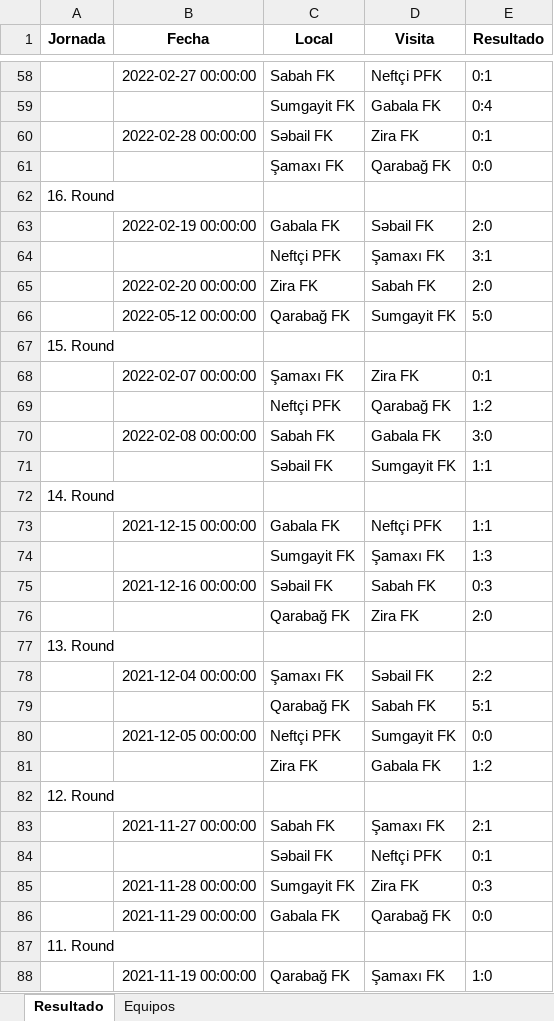
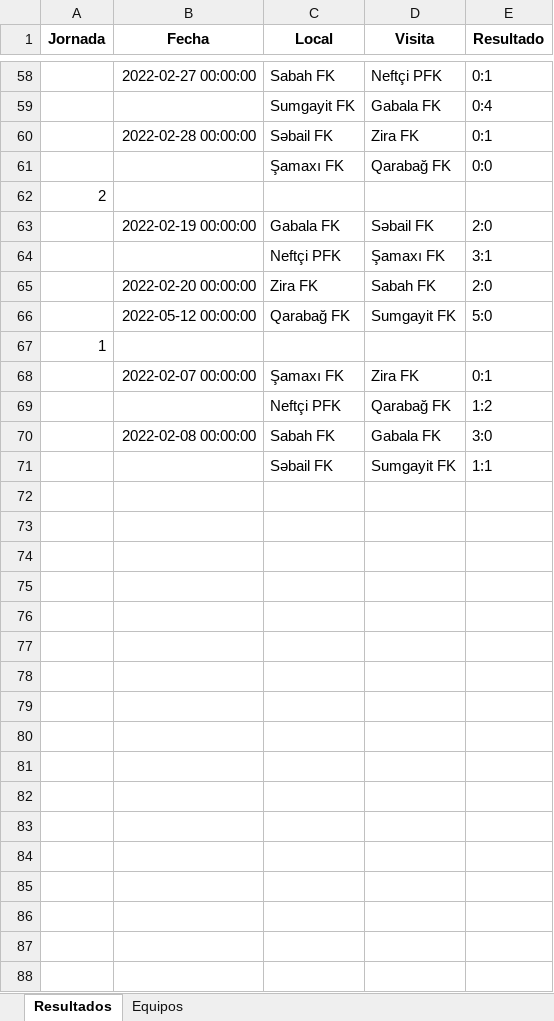
Before and after one commit to fdduarte/calendar-opt, an Excel workbook: data/azerbaijan_8.xlsx, sheet Resultados, drawn as a sheet; only a part is shown, gaps mark what is left out; values as stored, in another font and other column widths than the file's, no borders; the diff covers the shown part only; the diff names each change by its address in the sheet, - before the commit and + after, or states it on an @@ line.

```diff
--- a/data/azerbaijan_8.xlsx (sheet Resultados)
+++ b/data/azerbaijan_8.xlsx (sheet Resultados)
-sheet tab: Resultado
+sheet tab: Resultados
-A62 (Jornada): 16. Round
+A62 (Jornada): 2
-A67 (Jornada): 15. Round
+A67 (Jornada): 1
-row 72: 14. Round
-row 73:  | 2021-12-15 00:00:00 | Gabala FK | Neftçi PFK | 1:1
-row 74:  |  | Sumgayit FK | Şamaxı FK | 1:3
-row 75:  | 2021-12-16 00:00:00 | Səbail FK | Sabah FK | 0:3
-row 76:  |  | Qarabağ FK | Zira FK | 2:0
-row 77: 13. Round
-row 78:  | 2021-12-04 00:00:00 | Şamaxı FK | Səbail FK | 2:2
-row 79:  |  | Qarabağ FK | Sabah FK | 5:1
-row 80:  | 2021-12-05 00:00:00 | Neftçi PFK | Sumgayit FK | 0:0
-row 81:  |  | Zira FK | Gabala FK | 1:2
-row 82: 12. Round
-row 83:  | 2021-11-27 00:00:00 | Sabah FK | Şamaxı FK | 2:1
-row 84:  |  | Səbail FK | Neftçi PFK | 0:1
-row 85:  | 2021-11-28 00:00:00 | Sumgayit FK | Zira FK | 0:3
-row 86:  | 2021-11-29 00:00:00 | Gabala FK | Qarabağ FK | 0:0
-row 87: 11. Round
-row 88:  | 2021-11-19 00:00:00 | Qarabağ FK | Şamaxı FK | 1:0
```
Also changed, not shown: 53 removed rows and 12 edited cells elsewhere in this sheet, sheet Equipos, 3 other files.
